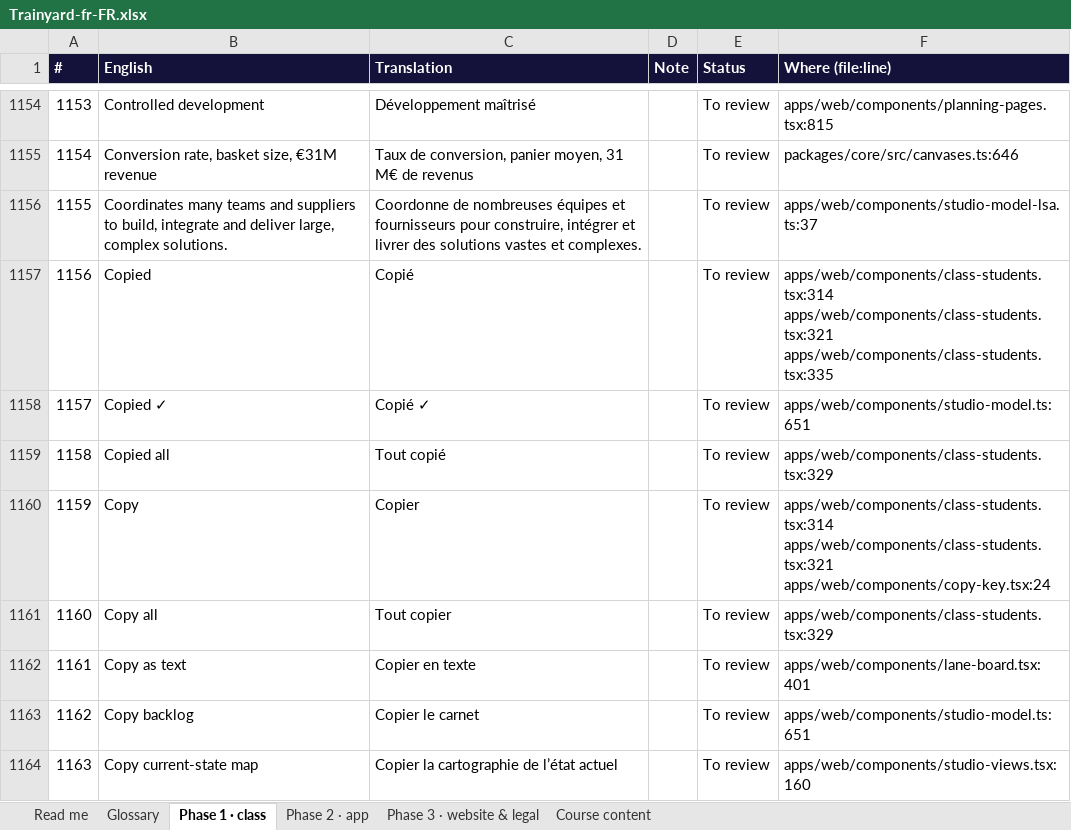
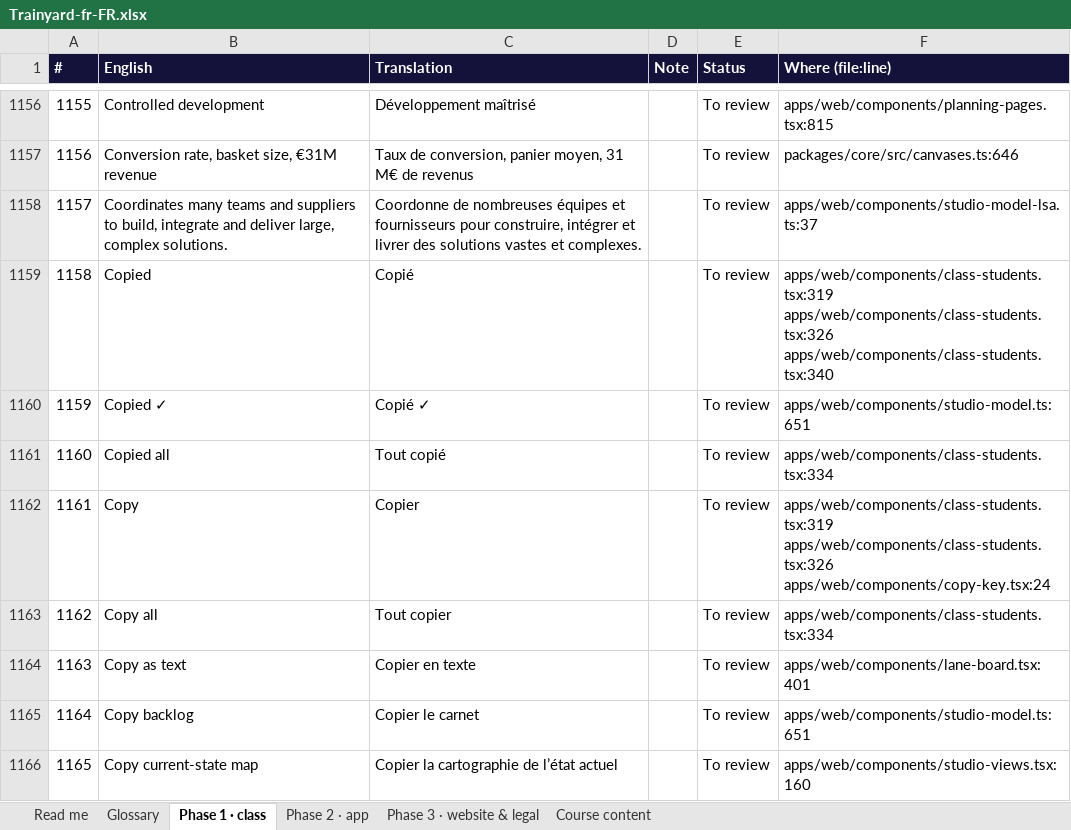
Before and after one commit to mlbwhf/test, an Excel workbook: trainyard/i18n/Trainyard-fr-FR.xlsx, sheet Phase 1 · class, drawn as a sheet; only a part is shown, gaps mark what is left out; values as stored, in another font and other column widths than the file's, no borders; addresses are those after the commit; the diff covers the shown part only; the diff names each change by its address in the sheet, - before the commit and + after, or states it on an @@ line.

```diff
--- a/trainyard/i18n/Trainyard-fr-FR.xlsx (sheet Phase 1 · class)
+++ b/trainyard/i18n/Trainyard-fr-FR.xlsx (sheet Phase 1 · class)
@@ column A (#) renumbered from row 102 down @@
-F1159 (Where (file:line)): apps/web/components/class-students.tsx:314 apps/web/components/class-students.tsx:321 apps/web/components/class-students.tsx:335
+F1159 (Where (file:line)): apps/web/components/class-students.tsx:319 apps/web/components/class-students.tsx:326 apps/web/components/class-students.tsx:340
-F1161 (Where (file:line)): apps/web/components/class-students.tsx:329
+F1161 (Where (file:line)): apps/web/components/class-students.tsx:334
-F1162 (Where (file:line)): apps/web/components/class-students.tsx:314 apps/web/components/class-students.tsx:321 apps/web/components/copy-key.tsx:24
+F1162 (Where (file:line)): apps/web/components/class-students.tsx:319 apps/web/components/class-students.tsx:326 apps/web/components/copy-key.tsx:24
-F1163 (Where (file:line)): apps/web/components/class-students.tsx:329
+F1163 (Where (file:line)): apps/web/components/class-students.tsx:334
```
Also changed, not shown: 4 added rows, 1 removed row and 83 edited cells elsewhere in this sheet, trainyard/i18n/Trainyard-fr-CA.xlsx, 7 other files.
